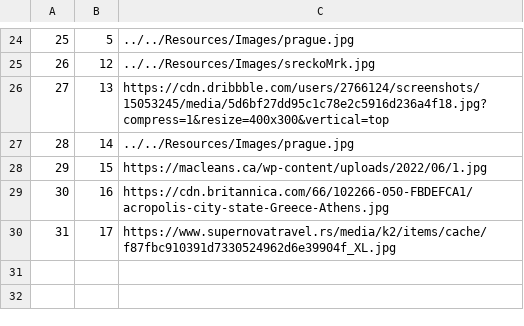
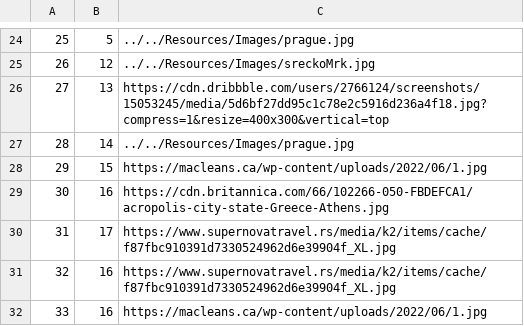
Before and after one commit to BrziGolub/booking, a CSV file: Booking/Booking/Resources/Data/tourImages.csv, drawn as a sheet; only a part is shown, gaps mark what is left out; the diff names each change by its address in the sheet, - before the commit and + after, or states it on an @@ line.

Commit message:
changed look and way of navigation of showImages window

```diff
--- a/Booking/Booking/Resources/Data/tourImages.csv
+++ b/Booking/Booking/Resources/Data/tourImages.csv
+row 31: 32 | 16 | https://www.supernovatravel.rs/media/k2/items/cache/f87fbc910391d7330524962d6e39904f_XL.jpg
+row 32: 33 | 16 | https://macleans.ca/wp-content/uploads/2022/06/1.jpg
```
Also changed, not shown: 2 other files.
